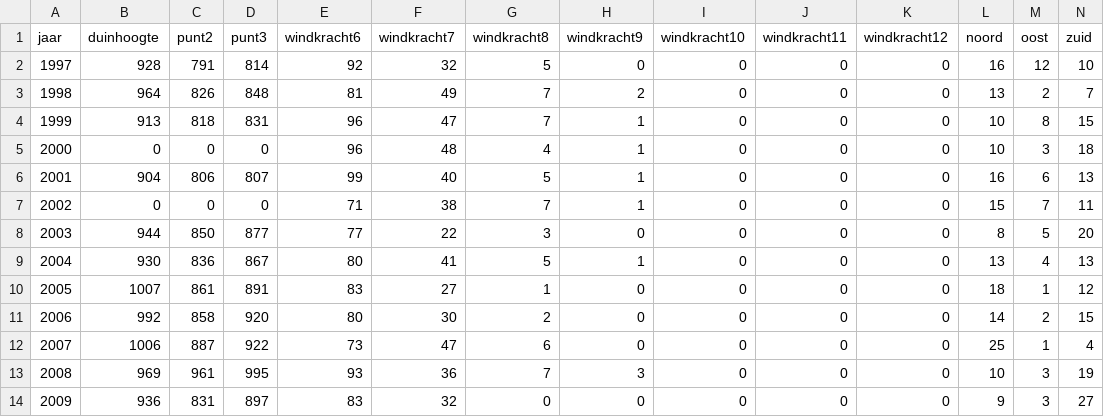
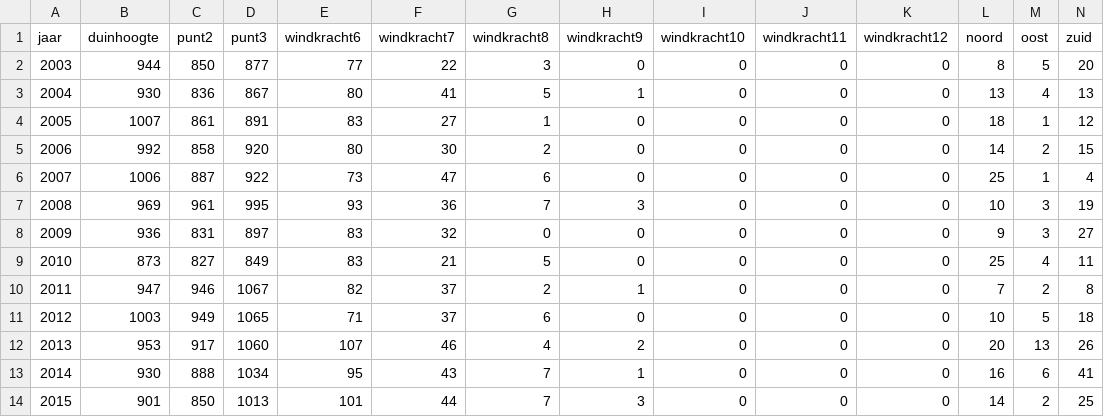
Before and after one commit to rvdlee01/ProjectDuingroei, a CSV file: newdataColumns.csv, drawn as a sheet; only a part is shown; the shorter side is filled out with more unchanged rows; rows hold the shown columns only; the diff names each change by its address in the sheet, - before the commit and + after, or states it on an @@ line.

```diff
--- a/newdataColumns.csv
+++ b/newdataColumns.csv
-row 2: 1997 | 928 | 791 | 814 | 92 | 32 | 5 | 0 | 0 | 0 | 0 | 16 | 12 | 10
-row 3: 1998 | 964 | 826 | 848 | 81 | 49 | 7 | 2 | 0 | 0 | 0 | 13 | 2 | 7
-row 4: 1999 | 913 | 818 | 831 | 96 | 47 | 7 | 1 | 0 | 0 | 0 | 10 | 8 | 15
-row 5: 2000 | 0 | 0 | 0 | 96 | 48 | 4 | 1 | 0 | 0 | 0 | 10 | 3 | 18
-row 6: 2001 | 904 | 806 | 807 | 99 | 40 | 5 | 1 | 0 | 0 | 0 | 16 | 6 | 13
-row 7: 2002 | 0 | 0 | 0 | 71 | 38 | 7 | 1 | 0 | 0 | 0 | 15 | 7 | 11
```
Also changed, not shown: 6 other files.
